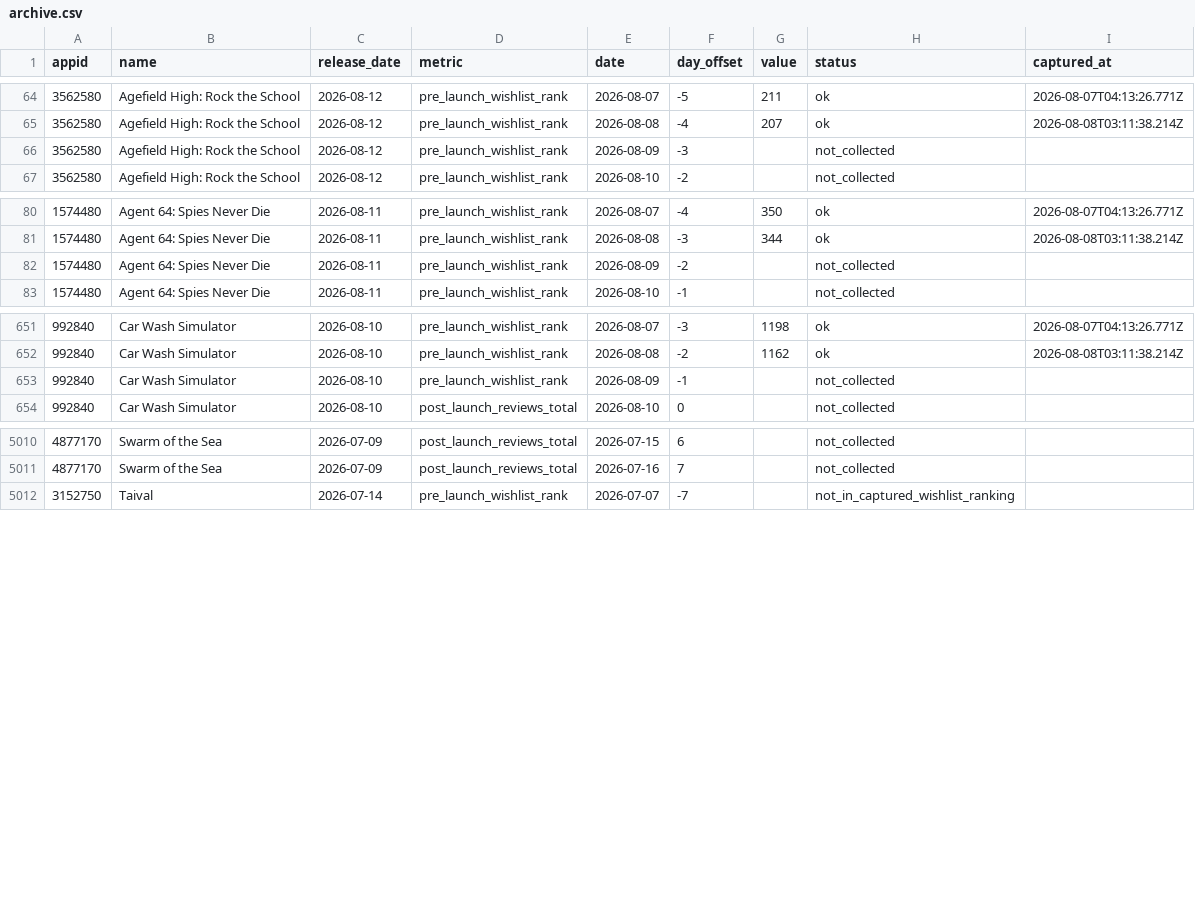
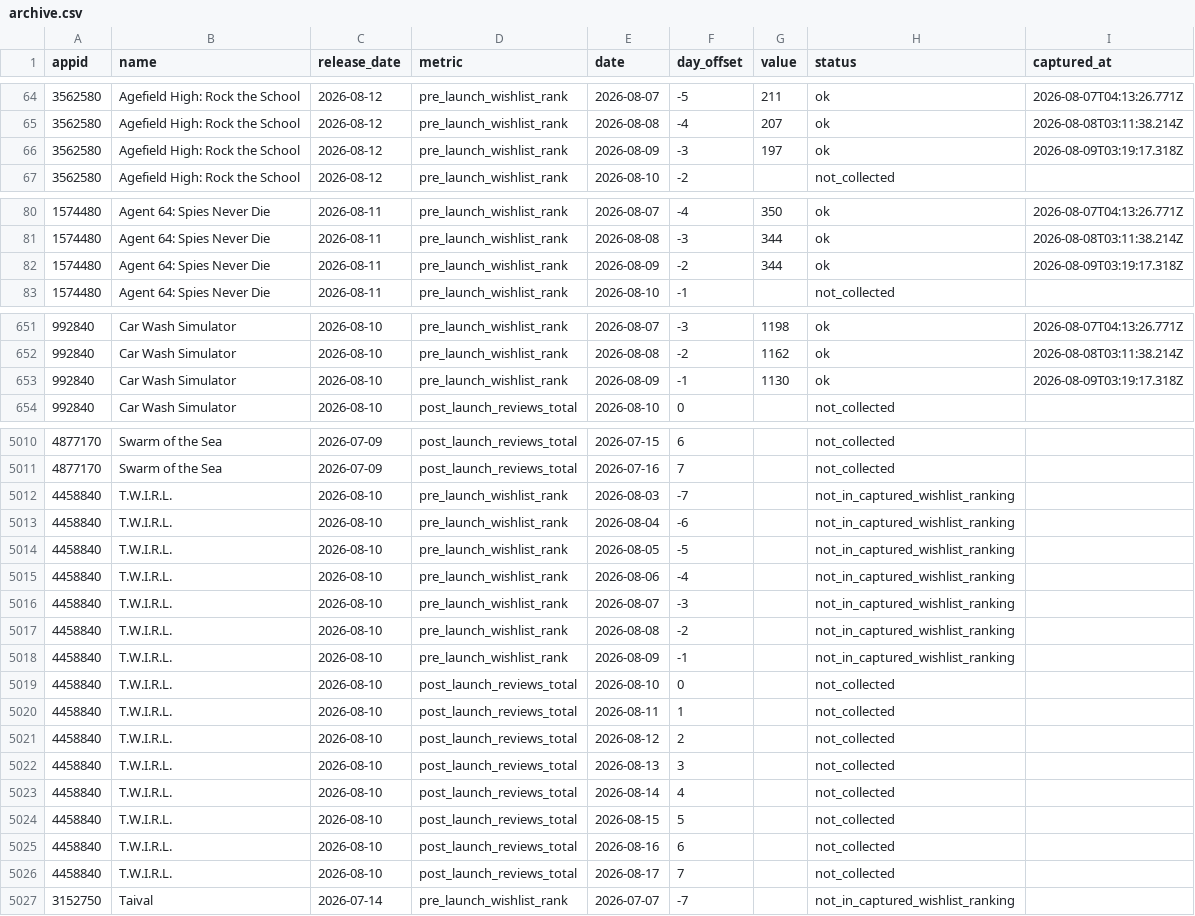
Before and after one commit to youngtroy/steam-launch-tracker, a CSV file: data/archive.csv, drawn as a sheet; only a part is shown, gaps mark what is left out; the diff covers the shown part only.

```diff
--- a/data/archive.csv
+++ b/data/archive.csv
@@ -65,3 +65,3 @@ appid,name,release_date,metric,date,day_offset,value,status,captured_at
 3562580,Agefield High: Rock the School,2026-08-12,pre_launch_wishlist_rank,2026-08-08,-4,207,ok,2026-08-08T03:11:38.214Z
-3562580,Agefield High: Rock the School,2026-08-12,pre_launch_wishlist_rank,2026-08-09,-3,,not_collected,
+3562580,Agefield High: Rock the School,2026-08-12,pre_launch_wishlist_rank,2026-08-09,-3,197,ok,2026-08-09T03:19:17.318Z
 3562580,Agefield High: Rock the School,2026-08-12,pre_launch_wishlist_rank,2026-08-10,-2,,not_collected,
@@ -81,3 +81,3 @@ appid,name,release_date,metric,date,day_offset,value,status,captured_at
 1574480,Agent 64: Spies Never Die,2026-08-11,pre_launch_wishlist_rank,2026-08-08,-3,344,ok,2026-08-08T03:11:38.214Z
-1574480,Agent 64: Spies Never Die,2026-08-11,pre_launch_wishlist_rank,2026-08-09,-2,,not_collected,
+1574480,Agent 64: Spies Never Die,2026-08-11,pre_launch_wishlist_rank,2026-08-09,-2,344,ok,2026-08-09T03:19:17.318Z
 1574480,Agent 64: Spies Never Die,2026-08-11,pre_launch_wishlist_rank,2026-08-10,-1,,not_collected,
@@ -652,3 +652,3 @@ appid,name,release_date,metric,date,day_offset,value,status,captured_at
 992840,Car Wash Simulator,2026-08-10,pre_launch_wishlist_rank,2026-08-08,-2,1162,ok,2026-08-08T03:11:38.214Z
-992840,Car Wash Simulator,2026-08-10,pre_launch_wishlist_rank,2026-08-09,-1,,not_collected,
+992840,Car Wash Simulator,2026-08-10,pre_launch_wishlist_rank,2026-08-09,-1,1130,ok,2026-08-09T03:19:17.318Z
 992840,Car Wash Simulator,2026-08-10,post_launch_reviews_total,2026-08-10,0,,not_collected,
@@ -5011,2 +5011,17 @@ appid,name,release_date,metric,date,day_offset,value,status,captured_at
 4877170,Swarm of the Sea,2026-07-09,post_launch_reviews_total,2026-07-16,7,,not_collected,
+4458840,T.W.I.R.L.,2026-08-10,pre_launch_wishlist_rank,2026-08-03,-7,,not_in_captured_wishlist_ranking,
+4458840,T.W.I.R.L.,2026-08-10,pre_launch_wishlist_rank,2026-08-04,-6,,not_in_captured_wishlist_ranking,
+4458840,T.W.I.R.L.,2026-08-10,pre_launch_wishlist_rank,2026-08-05,-5,,not_in_captured_wishlist_ranking,
+4458840,T.W.I.R.L.,2026-08-10,pre_launch_wishlist_rank,2026-08-06,-4,,not_in_captured_wishlist_ranking,
+4458840,T.W.I.R.L.,2026-08-10,pre_launch_wishlist_rank,2026-08-07,-3,,not_in_captured_wishlist_ranking,
+4458840,T.W.I.R.L.,2026-08-10,pre_launch_wishlist_rank,2026-08-08,-2,,not_in_captured_wishlist_ranking,
+4458840,T.W.I.R.L.,2026-08-10,pre_launch_wishlist_rank,2026-08-09,-1,,not_in_captured_wishlist_ranking,
+4458840,T.W.I.R.L.,2026-08-10,post_launch_reviews_total,2026-08-10,0,,not_collected,
+4458840,T.W.I.R.L.,2026-08-10,post_launch_reviews_total,2026-08-11,1,,not_collected,
+4458840,T.W.I.R.L.,2026-08-10,post_launch_reviews_total,2026-08-12,2,,not_collected,
+4458840,T.W.I.R.L.,2026-08-10,post_launch_reviews_total,2026-08-13,3,,not_collected,
+4458840,T.W.I.R.L.,2026-08-10,post_launch_reviews_total,2026-08-14,4,,not_collected,
+4458840,T.W.I.R.L.,2026-08-10,post_launch_reviews_total,2026-08-15,5,,not_collected,
+4458840,T.W.I.R.L.,2026-08-10,post_launch_reviews_total,2026-08-16,6,,not_collected,
+4458840,T.W.I.R.L.,2026-08-10,post_launch_reviews_total,2026-08-17,7,,not_collected,
 3152750,Taival,2026-07-14,pre_launch_wishlist_rank,2026-07-07,-7,,not_in_captured_wishlist_ranking,
```
Also changed, not shown: 81 edited cells elsewhere in this file, 3 other files.
